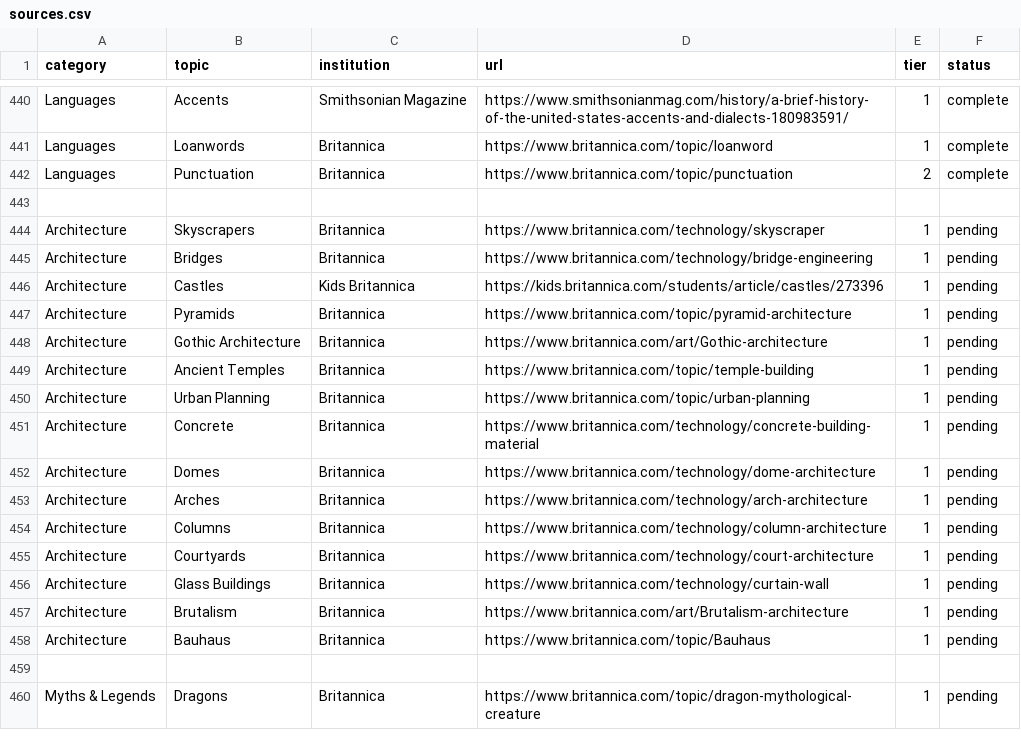
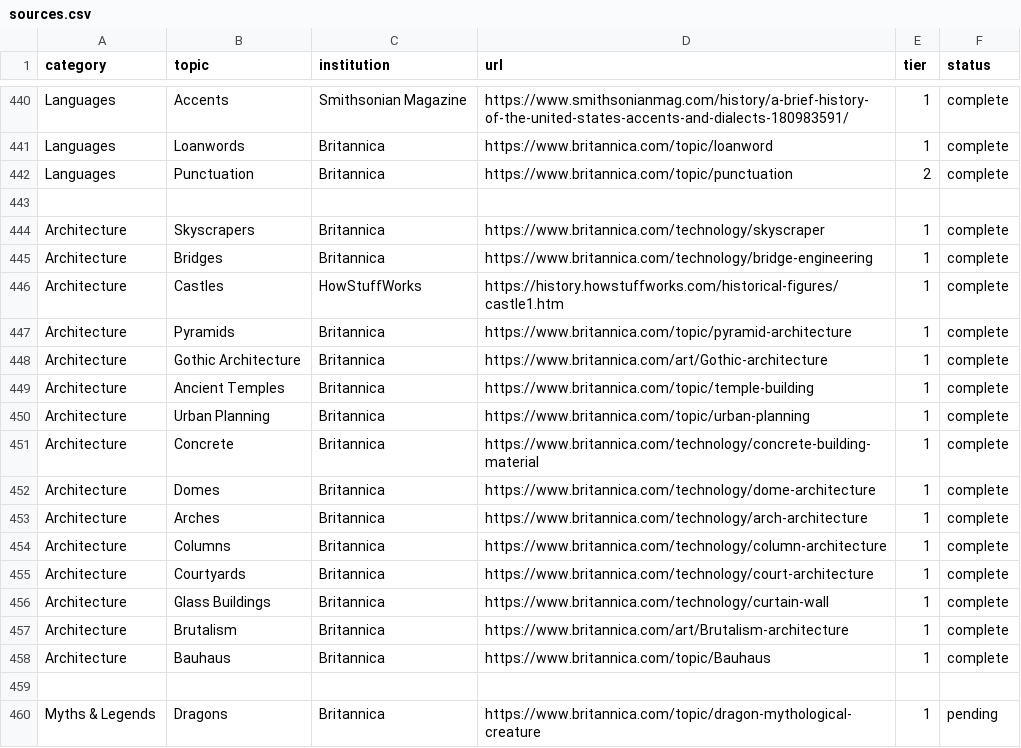
Before and after one commit to xaviersalazar/nib-content-workflow, a CSV file: source-registry/sources.csv, drawn as a sheet; only a part is shown, gaps mark what is left out.

```diff
--- a/source-registry/sources.csv
+++ b/source-registry/sources.csv
@@ -443,17 +443,17 @@ Languages,Punctuation,Britannica,https://www.britannica.com/topic/punctuation,2,
 
-Architecture,Skyscrapers,Britannica,https://www.britannica.com/technology/skyscraper,1,pending
-Architecture,Bridges,Britannica,https://www.britannica.com/technology/bridge-engineering,1,pending
-Architecture,Castles,Kids Britannica,https://kids.britannica.com/students/article/castles/273396,1,pending
-Architecture,Pyramids,Britannica,https://www.britannica.com/topic/pyramid-architecture,1,pending
-Architecture,Gothic Architecture,Britannica,https://www.britannica.com/art/Gothic-architecture,1,pending
-Architecture,Ancient Temples,Britannica,https://www.britannica.com/topic/temple-building,1,pending
-Architecture,Urban Planning,Britannica,https://www.britannica.com/topic/urban-planning,1,pending
-Architecture,Concrete,Britannica,https://www.britannica.com/technology/concrete-building-material,1,pending
-Architecture,Domes,Britannica,https://www.britannica.com/technology/dome-architecture,1,pending
-Architecture,Arches,Britannica,https://www.britannica.com/technology/arch-architecture,1,pending
-Architecture,Columns,Britannica,https://www.britannica.com/technology/column-architecture,1,pending
-Architecture,Courtyards,Britannica,https://www.britannica.com/technology/court-architecture,1,pending
-Architecture,Glass Buildings,Britannica,https://www.britannica.com/technology/curtain-wall,1,pending
-Architecture,Brutalism,Britannica,https://www.britannica.com/art/Brutalism-architecture,1,pending
-Architecture,Bauhaus,Britannica,https://www.britannica.com/topic/Bauhaus,1,pending
+Architecture,Skyscrapers,Britannica,https://www.britannica.com/technology/skyscraper,1,complete
+Architecture,Bridges,Britannica,https://www.britannica.com/technology/bridge-engineering,1,complete
+Architecture,Castles,HowStuffWorks,https://history.howstuffworks.com/historical-figures/castle1.htm,1,complete
+Architecture,Pyramids,Britannica,https://www.britannica.com/topic/pyramid-architecture,1,complete
+Architecture,Gothic Architecture,Britannica,https://www.britannica.com/art/Gothic-architecture,1,complete
+Architecture,Ancient Temples,Britannica,https://www.britannica.com/topic/temple-building,1,complete
+Architecture,Urban Planning,Britannica,https://www.britannica.com/topic/urban-planning,1,complete
+Architecture,Concrete,Britannica,https://www.britannica.com/technology/concrete-building-material,1,complete
+Architecture,Domes,Britannica,https://www.britannica.com/technology/dome-architecture,1,complete
+Architecture,Arches,Britannica,https://www.britannica.com/technology/arch-architecture,1,complete
+Architecture,Columns,Britannica,https://www.britannica.com/technology/column-architecture,1,complete
+Architecture,Courtyards,Britannica,https://www.britannica.com/technology/court-architecture,1,complete
+Architecture,Glass Buildings,Britannica,https://www.britannica.com/technology/curtain-wall,1,complete
+Architecture,Brutalism,Britannica,https://www.britannica.com/art/Brutalism-architecture,1,complete
+Architecture,Bauhaus,Britannica,https://www.britannica.com/topic/Bauhaus,1,complete
 
```
Also changed, not shown: 22 other files.
